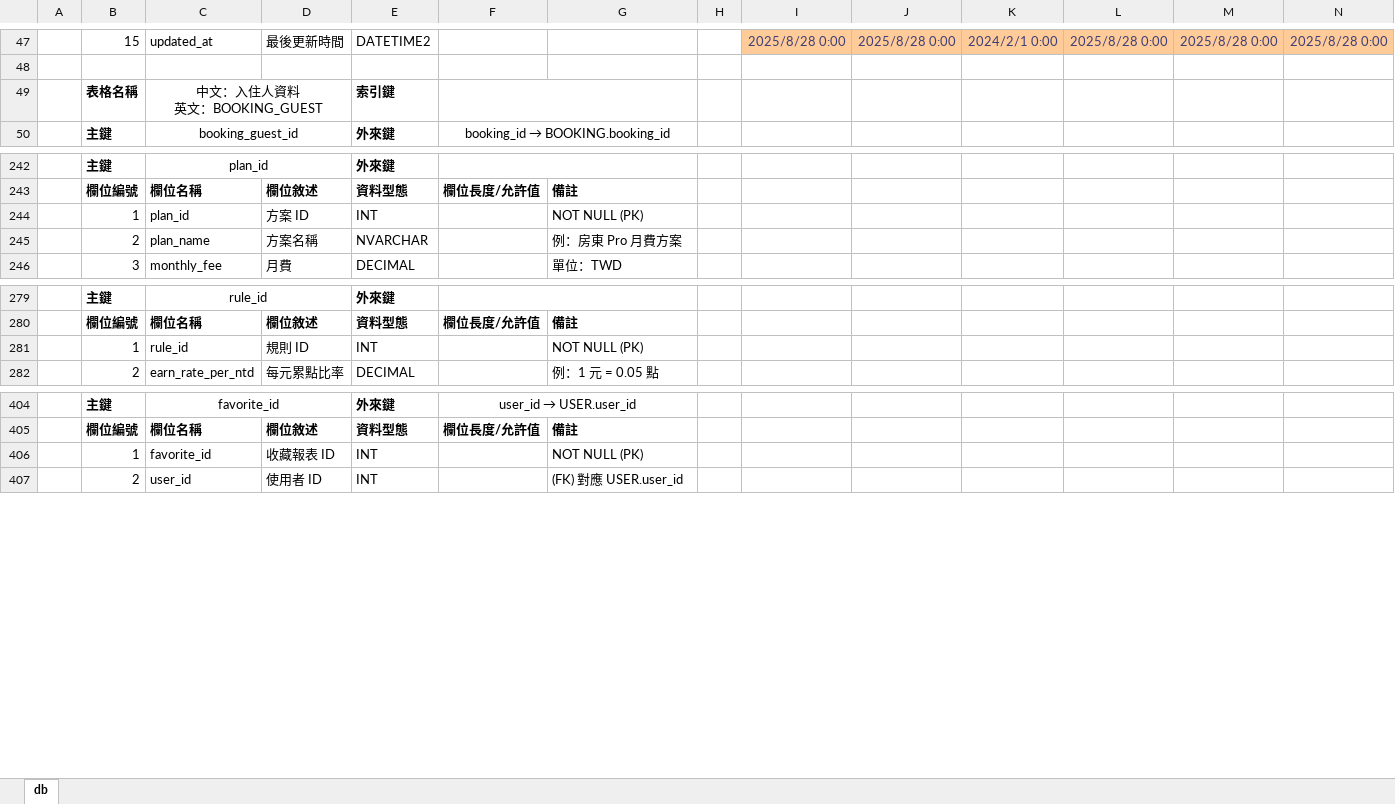
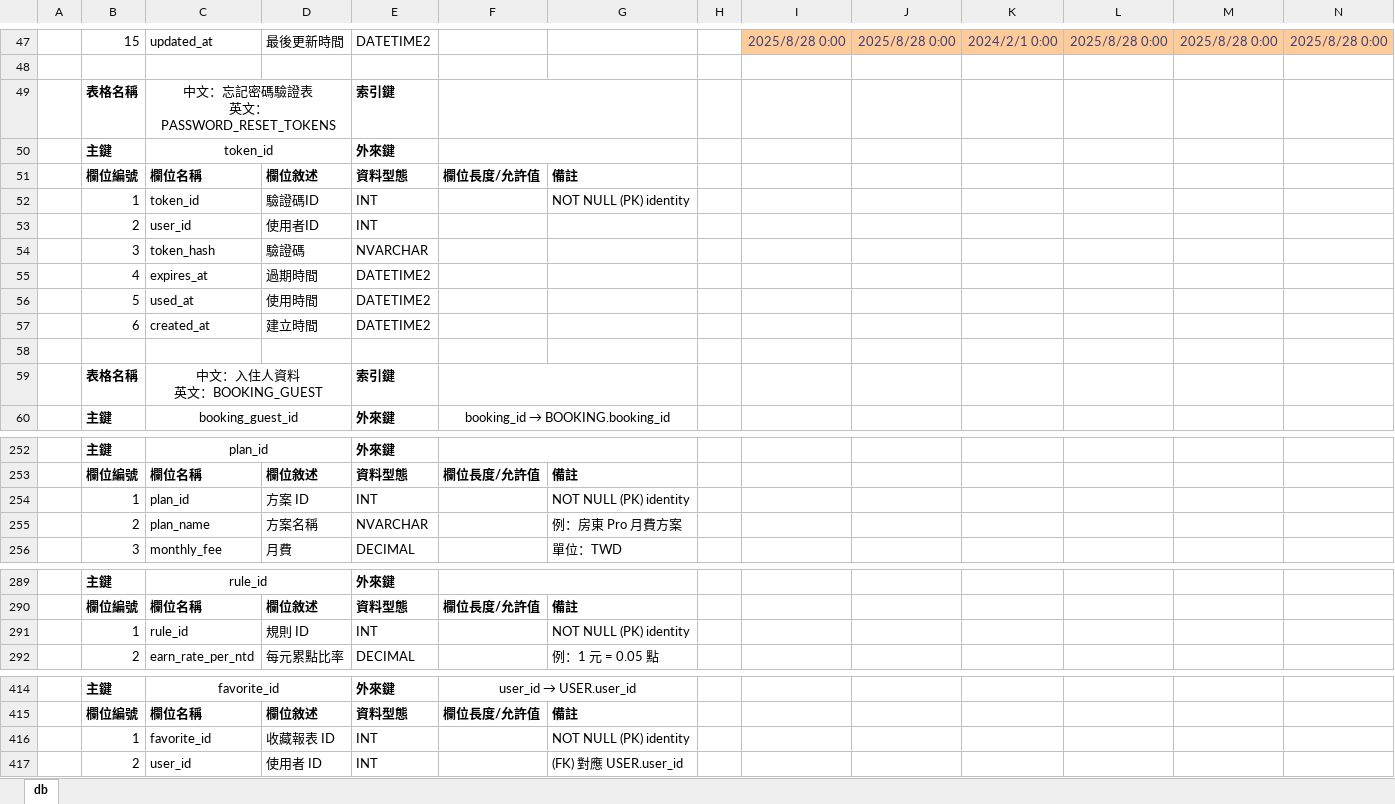
Before and after one commit to iSpanChase/RentalManagementPlatform, an Excel workbook: Document/專題/db_diagram.xlsx, sheet db, drawn as a sheet; only a part is shown, gaps mark what is left out; values as stored, in another font and other column widths than the file's, no borders; conditional formats not drawn; addresses are those after the commit; rows hold the shown columns only; ↵ is a line break in a cell; the diff names each change by its address in the sheet, - before the commit and + after, or states it on an @@ line.

```diff
--- a/Document/專題/db_diagram.xlsx (sheet db)
+++ b/Document/專題/db_diagram.xlsx (sheet db)
+row 49:  | 表格名稱 | 中文：忘記密碼驗證表 ↵ 英文：PASSWORD_RESET_TOKENS |  | 索引鍵
+row 50:  | 主鍵 | token_id |  | 外來鍵
+row 51:  | 欄位編號 | 欄位名稱 | 欄位敘述 | 資料型態 | 欄位長度/允許值 | 備註
+row 52:  | 1 | token_id | 驗證碼ID | INT |  | NOT NULL (PK) identity
+row 53:  | 2 | user_id | 使用者ID | INT
+row 54:  | 3 | token_hash | 驗證碼 | NVARCHAR
+row 55:  | 4 | expires_at | 過期時間 | DATETIME2
+row 56:  | 5 | used_at | 使用時間 | DATETIME2
+row 57:  | 6 | created_at | 建立時間 | DATETIME2
+row 58: (empty)
-G254: NOT NULL (PK)
+G254: NOT NULL (PK) identity
-G291: NOT NULL (PK)
+G291: NOT NULL (PK) identity
-G416: NOT NULL (PK)
+G416: NOT NULL (PK) identity
```
Also changed, not shown: 3 other files.
